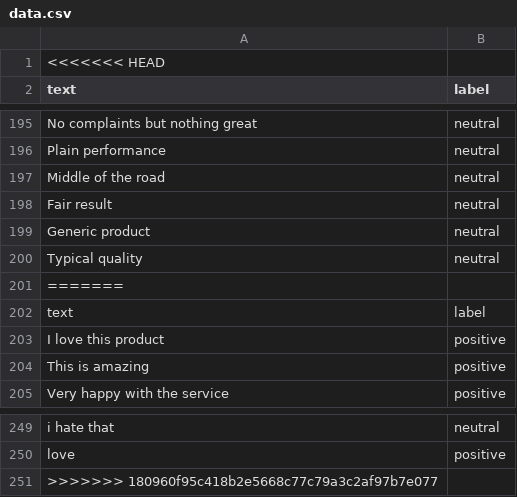
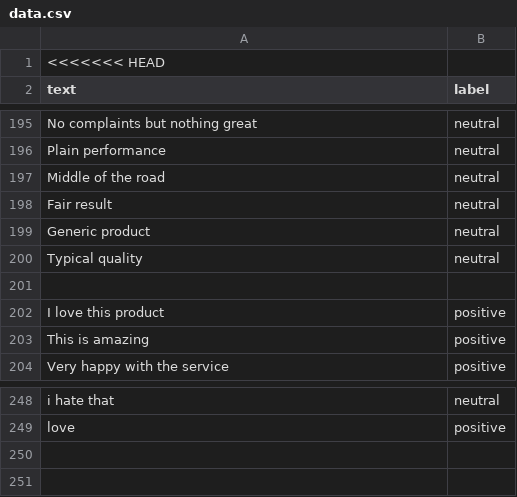
Before and after one commit to DumisaniMalindi/sentiment-dashboard, a CSV file: data.csv, drawn as a sheet; only a part is shown, gaps mark what is left out.

Commit message:
Fixed merge issues properly

```diff
--- a/data.csv
+++ b/data.csv
@@ -200,4 +200,3 @@ Generic product,neutral
 Typical quality,neutral
-=======
-text,label
+
 I love this product,positive
@@ -250,2 +249 @@ i hate that,neutral
 love,positive
->>>>>>> 180960f95c418b2e5668c77c79a3c2af97b7e077
```
